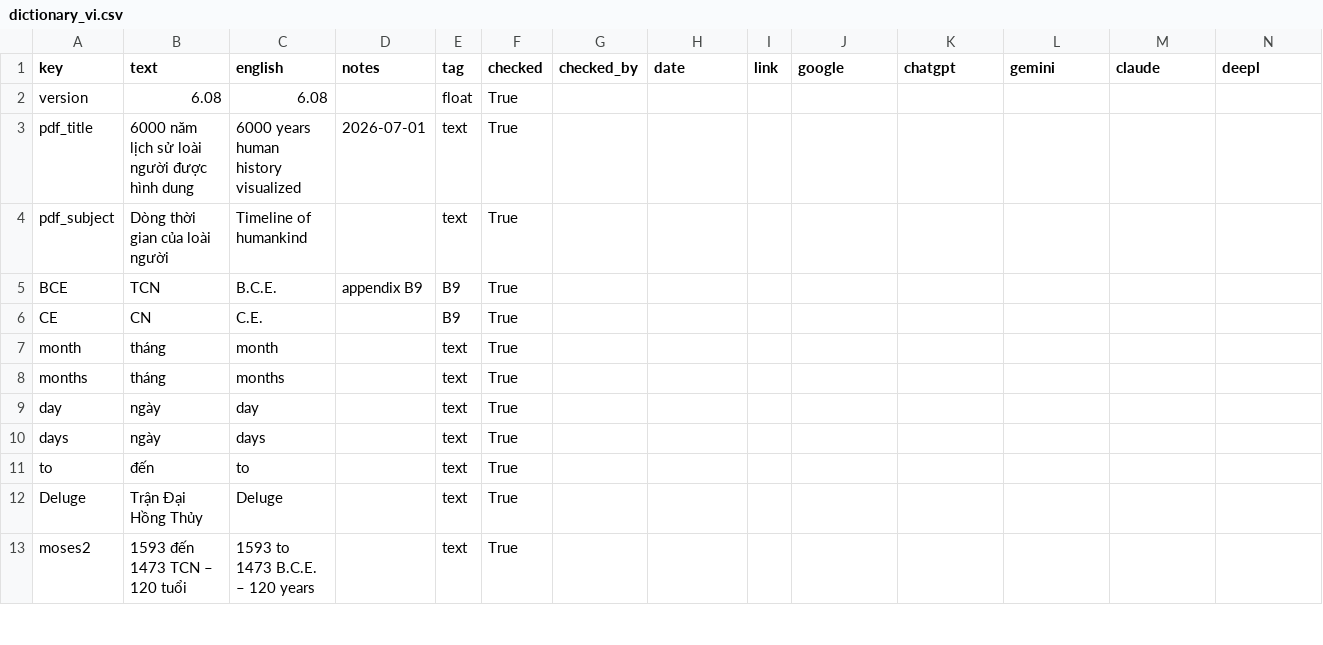
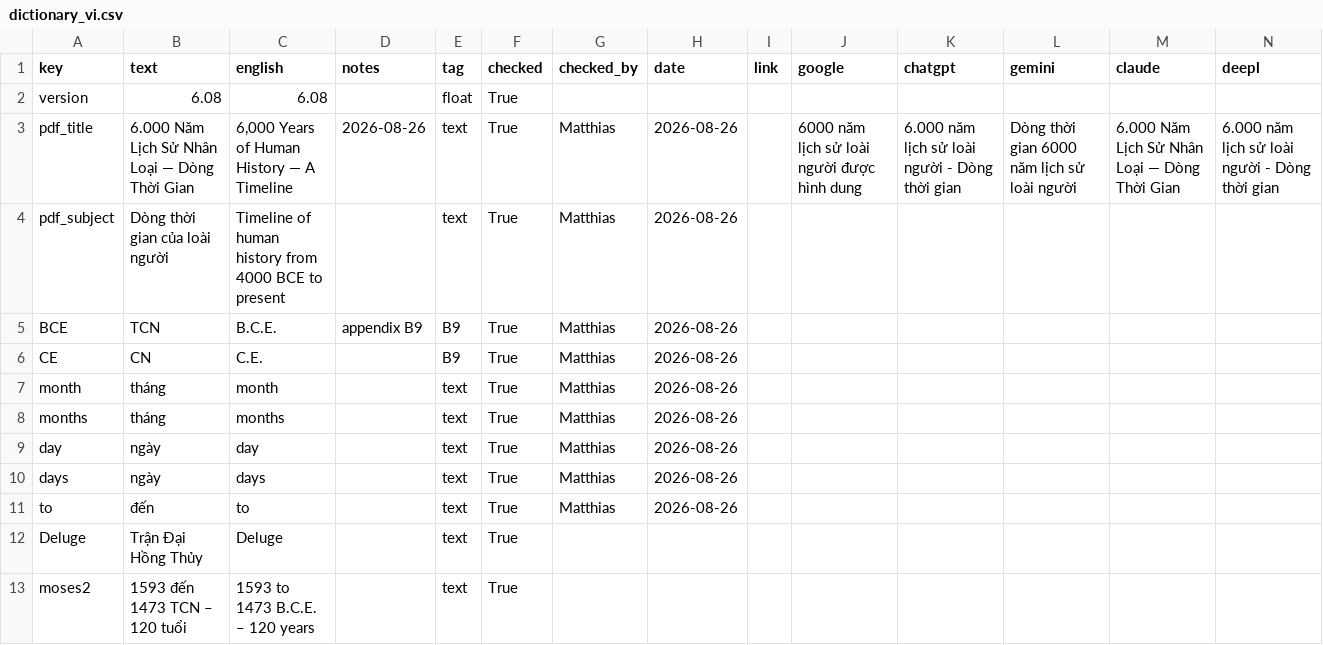
Before and after one commit to kreier/timeline, a CSV file: db/dictionary_vi.csv, drawn as a sheet; only a part is shown.

```diff
--- a/db/dictionary_vi.csv
+++ b/db/dictionary_vi.csv
@@ -2,11 +2,11 @@ key,text,english,notes,tag,checked,checked_by,date,link,google,chatgpt,gemini,cl
 version,6.08,6.08, ,float,True, , , , , , , ,
-pdf_title,6000 năm lịch sử loài người được hình dung,6000 years human history visualized,2026-07-01,text,True, , , , , , , ,
-pdf_subject,Dòng thời gian của loài người,Timeline of humankind, ,text,True, , , , , , , ,
-BCE,TCN,B.C.E.,appendix B9,B9,True, , , , , , , ,
-CE,CN,C.E., ,B9,True, , , , , , , ,
-month,tháng,month, ,text,True, , , , , , , ,
-months,tháng,months, ,text,True, , , , , , , ,
-day,ngày,day, ,text,True, , , , , , , ,
-days,ngày,days, ,text,True, , , , , , , ,
-to,đến,to, ,text,True, , , , , , , ,
+pdf_title,6.000 Năm Lịch Sử Nhân Loại — Dòng Thời Gian,"6,000 Years of Human History — A Timeline",2026-08-26,text,True,Matthias,2026-08-26, ,6000 năm lịch sử loài người được hình dung, 6.000 năm lịch sử loài người - Dòng thời gian,Dòng thời gian 6000 năm lịch sử loài người , 6.000 Năm Lịch Sử Nhân Loại — Dòng Thời Gian, 6.000 năm lịch sử loài người - Dòng thời gian
+pdf_subject,Dòng thời gian của loài người,Timeline of human history from 4000 BCE to present, ,text,True,Matthias,2026-08-26, , , , , ,
+BCE,TCN,B.C.E.,appendix B9,B9,True,Matthias,2026-08-26, , , , , ,
+CE,CN,C.E., ,B9,True,Matthias,2026-08-26, , , , , ,
+month,tháng,month, ,text,True,Matthias,2026-08-26, , , , , ,
+months,tháng,months, ,text,True,Matthias,2026-08-26, , , , , ,
+day,ngày,day, ,text,True,Matthias,2026-08-26, , , , , ,
+days,ngày,days, ,text,True,Matthias,2026-08-26, , , , , ,
+to,đến,to, ,text,True,Matthias,2026-08-26, , , , , ,
 Deluge,Trận Đại Hồng Thủy,Deluge, ,text,True, , , , , , , ,
```
Also changed, not shown: 1 other file.
